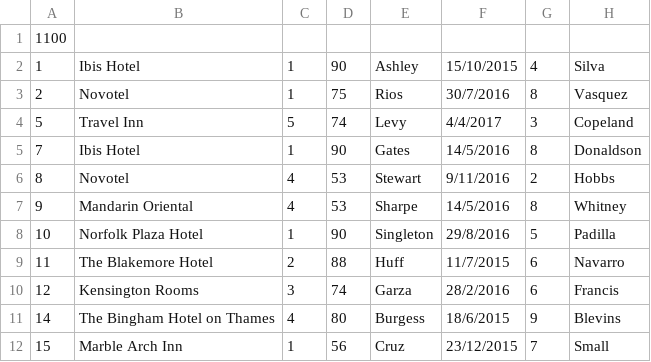
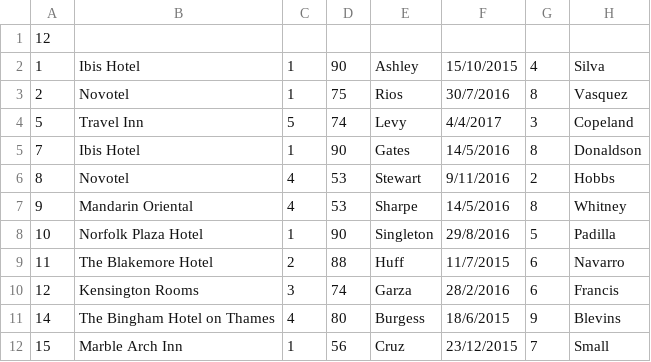
Before and after one commit to arkoudos/HotelManagerCpp, a CSV file: HotelManager/modData.csv, drawn as a sheet; only a part is shown; the diff names each change by its address in the sheet, - before the commit and + after, or states it on an @@ line.

Commit message:
some changes in FileManager.cpp

```diff
--- a/HotelManager/modData.csv
+++ b/HotelManager/modData.csv
-A1: 1100
+A1: 12
```
Also changed, not shown: modData.csv, 9 other files.
